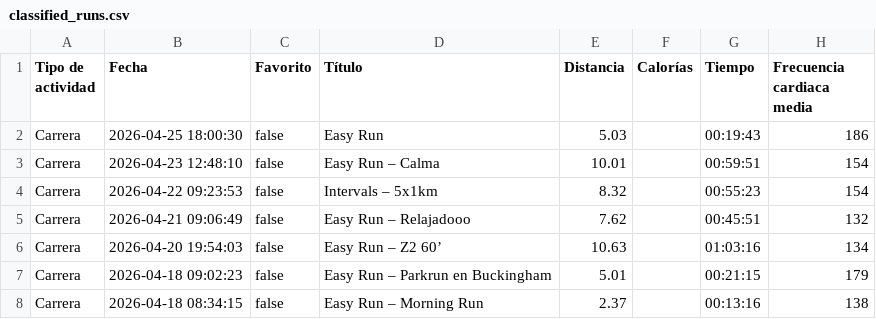
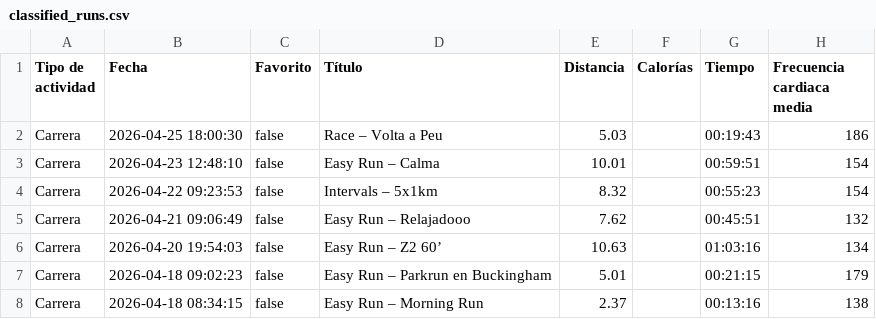
Before and after one commit to LiamCanning/RunningJournal, a CSV file: classified_runs.csv, drawn as a sheet; only a part is shown; the diff names each change by its address in the sheet, - before the commit and + after, or states it on an @@ line.

```diff
--- a/classified_runs.csv
+++ b/classified_runs.csv
-D2 (Título): Easy Run
+D2 (Título): Race – Volta a Peu
```
Also changed, not shown: 1 other file.
